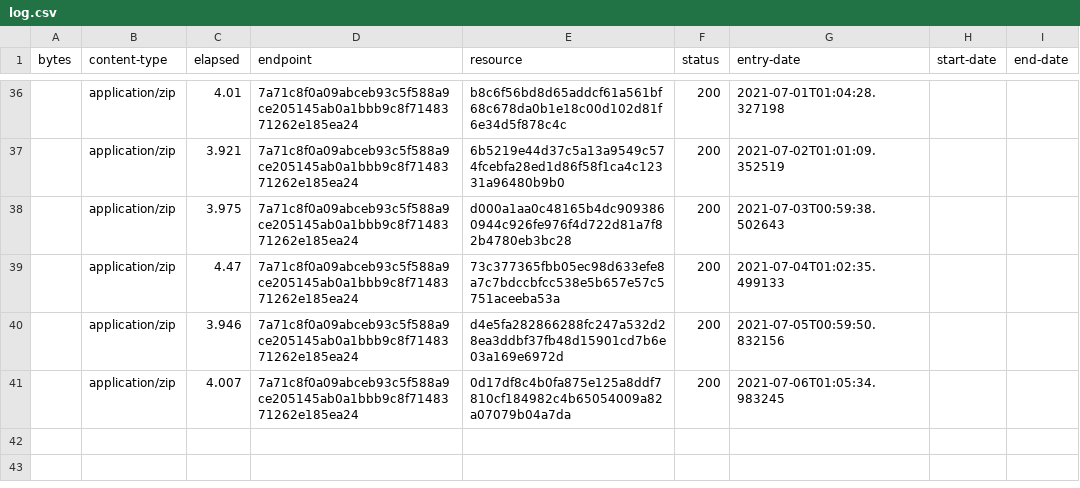
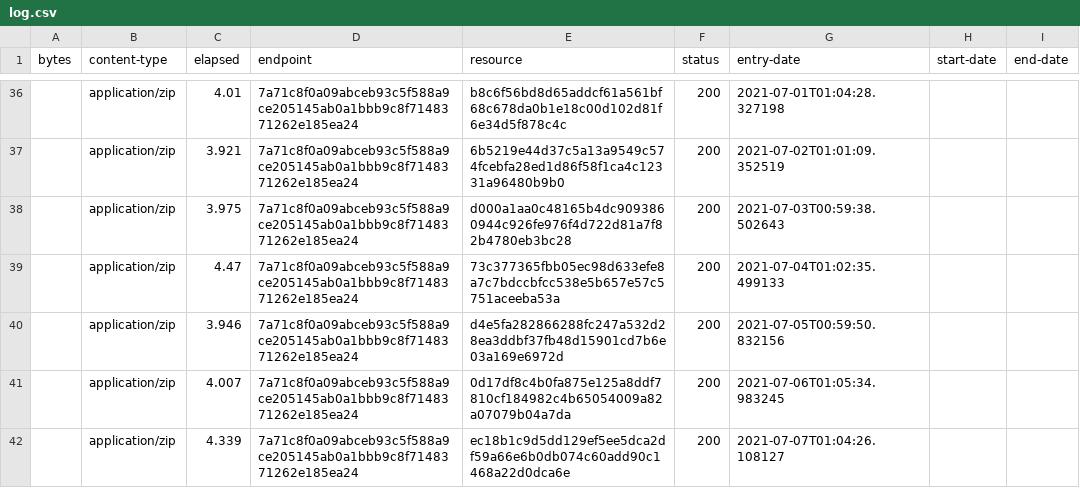
Before and after one commit to digital-land/green-belt-collection, a CSV file: collection/log.csv, drawn as a sheet; only a part is shown, gaps mark what is left out; the diff names each change by its address in the sheet, - before the commit and + after, or states it on an @@ line.

Commit message:
Collection 2021-07-07

```diff
--- a/collection/log.csv
+++ b/collection/log.csv
+row 42:  | application/zip | 4.339 | 7a71c8f0a09abceb93c5f588a9ce205145ab0a1bbb9c8f7148371262e185ea24 | ec18b1c9d5dd129ef5ee5dca2df59a66e6b0db074c60add90c1468a22d0dca6e | 200 | 2021-07-07T01:04:26.108127
```
Also changed, not shown: collection/resource.csv, 1 other file.
